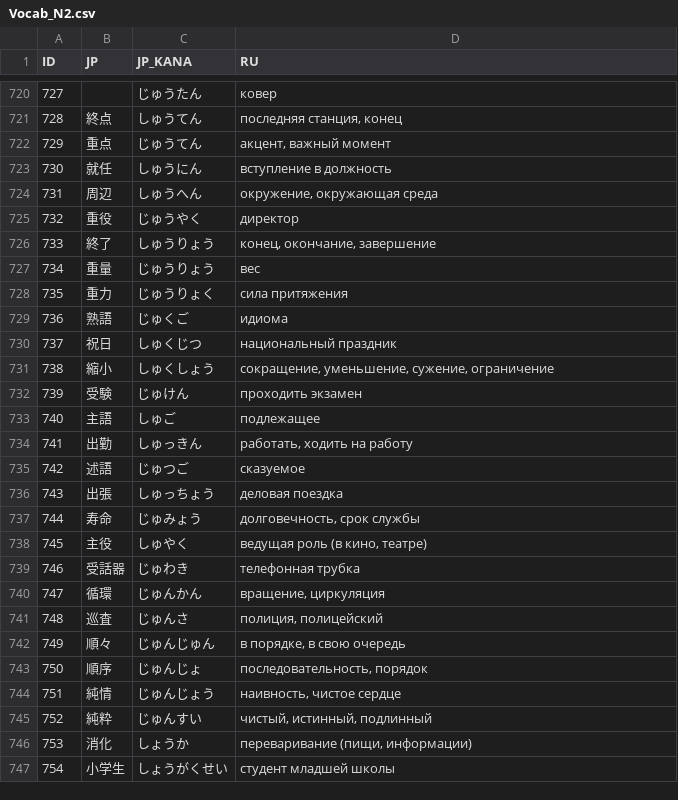
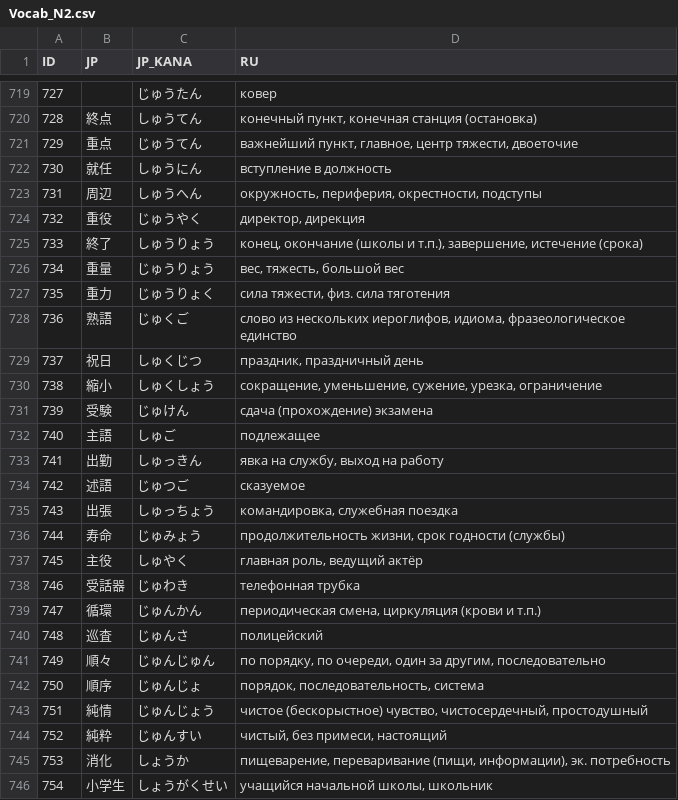
Before and after one commit to gwend/jvocab.data, a CSV file: Vocab_N2.csv, drawn as a sheet; only a part is shown, gaps mark what is left out; the diff covers the shown part only.

```diff
--- a/Vocab_N2.csv
+++ b/Vocab_N2.csv
@@ -720,28 +719,28 @@ ID;JP;JP_KANA;RU
 727;;じゅうたん;ковер
-728;終点;しゅうてん;последняя станция, конец
-729;重点;じゅうてん;акцент, важный момент
+728;終点;しゅうてん;конечный пункт, конечная станция (остановка)
+729;重点;じゅうてん;важнейший пункт, главное, центр тяжести, двоеточие
 730;就任;しゅうにん;вступление в должность
-731;周辺;しゅうへん;окружение, окружающая среда
-732;重役;じゅうやく;директор
-733;終了;しゅうりょう;конец, окончание, завершение
-734;重量;じゅうりょう;вес
-735;重力;じゅうりょく;сила притяжения
-736;熟語;じゅくご;идиома
-737;祝日;しゅくじつ;национальный праздник
-738;縮小;しゅくしょう;сокращение, уменьшение, сужение, ограничение
-739;受験;じゅけん;проходить экзамен
+731;周辺;しゅうへん;окружность, периферия, окрестности, подступы
+732;重役;じゅうやく;директор, дирекция
+733;終了;しゅうりょう;конец, окончание (школы и т.п.), завершение, истечение (срока)
+734;重量;じゅうりょう;вес, тяжесть, большой вес
+735;重力;じゅうりょく;сила тяжести, физ. сила тяготения
+736;熟語;じゅくご;слово из нескольких иероглифов, идиома, фразеологическое единство
+737;祝日;しゅくじつ;праздник, праздничный день
+738;縮小;しゅくしょう;сокращение, уменьшение, сужение, урезка, ограничение
+739;受験;じゅけん;сдача (прохождение) экзамена
 740;主語;しゅご;подлежащее
-741;出勤;しゅっきん;работать, ходить на работу
+741;出勤;しゅっきん;явка на службу, выход на работу
 742;述語;じゅつご;сказуемое
-743;出張;しゅっちょう;деловая поездка
-744;寿命;じゅみょう;долговечность, срок службы
-745;主役;しゅやく;ведущая роль (в кино, театре)
+743;出張;しゅっちょう;командировка, служебная поездка
+744;寿命;じゅみょう;продолжительность жизни, срок годности (службы)
+745;主役;しゅやく;главная роль, ведущий актёр
 746;受話器;じゅわき;телефонная трубка
-747;循環;じゅんかん;вращение, циркуляция
-748;巡査;じゅんさ;полиция, полицейский
-749;順々;じゅんじゅん;в порядке, в свою очередь
-750;順序;じゅんじょ;последовательность, порядок
-751;純情;じゅんじょう;наивность, чистое сердце
-752;純粋;じゅんすい;чистый, истинный, подлинный
-753;消化;しょうか;переваривание (пищи, информации)
-754;小学生;しょうがくせい;студент младшей школы
+747;循環;じゅんかん;периодическая смена, циркуляция (крови и т.п.)
+748;巡査;じゅんさ;полицейский
+749;順々;じゅんじゅん;по порядку, по очереди, один за другим, последовательно
+750;順序;じゅんじょ;порядок, последовательность, система
+751;純情;じゅんじょう;чистое (бескорыстное) чувство, чистосердечный, простодушный
+752;純粋;じゅんすい;чистый, без примеси, настоящий
+753;消化;しょうか;пищеварение, переваривание (пищи, информации), эк. потребность
+754;小学生;しょうがくせい;учащийся начальной школы, школьник
```
Also changed, not shown: 2 added rows, 1 removed row and 51 edited cells elsewhere in this file.
